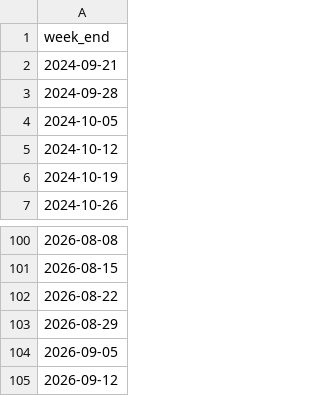
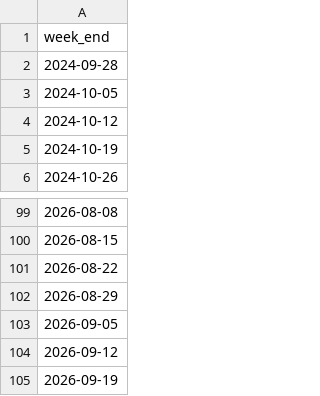
Before and after one commit to PopHIVE/cyclo-resources, a CSV file: data/fl_cyclo/raw/fl_cyclo_fetched_weeks.csv, drawn as a sheet; only a part is shown, gaps mark what is left out; removed rows and columns are numbered as before the commit, all else as after; the diff names each change by its address in the sheet, - before the commit and + after, or states it on an @@ line.

```diff
--- a/data/fl_cyclo/raw/fl_cyclo_fetched_weeks.csv
+++ b/data/fl_cyclo/raw/fl_cyclo_fetched_weeks.csv
-row 2: 2024-09-21
+row 105: 2026-09-19
```
Also changed, not shown: 8 other files.
